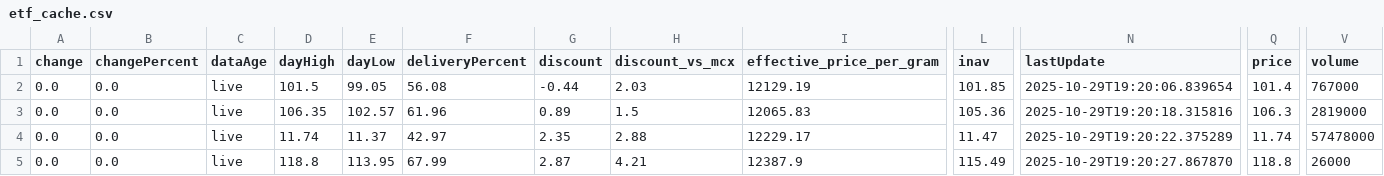
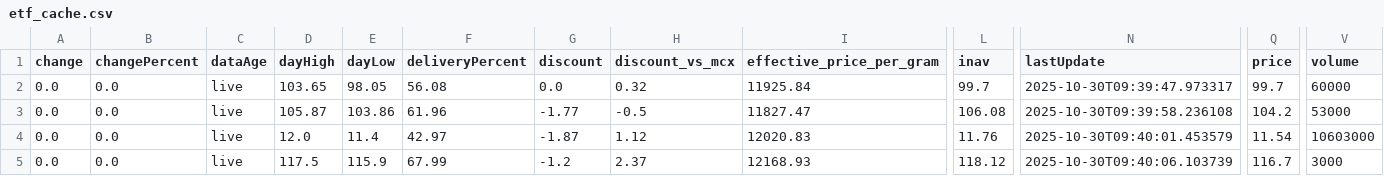
Before and after one commit to abhishekkumar9807/etf-tracker, a CSV file: data/etf_cache.csv, drawn as a sheet; only a part is shown, gaps mark what is left out; the diff names each change by its address in the sheet, - before the commit and + after, or states it on an @@ line.

```diff
--- a/data/etf_cache.csv
+++ b/data/etf_cache.csv
-D2 (dayHigh): 101.5
+D2 (dayHigh): 103.65
-E2 (dayLow): 99.05
+E2 (dayLow): 98.05
-G2 (discount): -0.44
+G2 (discount): 0.0
-H2 (discount_vs_mcx): 2.03
+H2 (discount_vs_mcx): 0.32
-I2 (effective_price_per_gram): 12129.19
+I2 (effective_price_per_gram): 11925.84
-L2 (inav): 101.85
+L2 (inav): 99.7
-N2 (lastUpdate): 2025-10-29T19:20:06.839654
+N2 (lastUpdate): 2025-10-30T09:39:47.973317
-Q2 (price): 101.4
+Q2 (price): 99.7
-V2 (volume): 767000
+V2 (volume): 60000
-D3 (dayHigh): 106.35
+D3 (dayHigh): 105.87
-E3 (dayLow): 102.57
+E3 (dayLow): 103.86
-G3 (discount): 0.89
+G3 (discount): -1.77
-H3 (discount_vs_mcx): 1.5
+H3 (discount_vs_mcx): -0.5
-I3 (effective_price_per_gram): 12065.83
+I3 (effective_price_per_gram): 11827.47
-L3 (inav): 105.36
+L3 (inav): 106.08
-N3 (lastUpdate): 2025-10-29T19:20:18.315816
+N3 (lastUpdate): 2025-10-30T09:39:58.236108
-Q3 (price): 106.3
+Q3 (price): 104.2
-V3 (volume): 2819000
+V3 (volume): 53000
-D4 (dayHigh): 11.74
+D4 (dayHigh): 12.0
-E4 (dayLow): 11.37
+E4 (dayLow): 11.4
-G4 (discount): 2.35
+G4 (discount): -1.87
-H4 (discount_vs_mcx): 2.88
+H4 (discount_vs_mcx): 1.12
-I4 (effective_price_per_gram): 12229.17
+I4 (effective_price_per_gram): 12020.83
-L4 (inav): 11.47
+L4 (inav): 11.76
-N4 (lastUpdate): 2025-10-29T19:20:22.375289
+N4 (lastUpdate): 2025-10-30T09:40:01.453579
-Q4 (price): 11.74
+Q4 (price): 11.54
-V4 (volume): 57478000
+V4 (volume): 10603000
-D5 (dayHigh): 118.8
+D5 (dayHigh): 117.5
-E5 (dayLow): 113.95
+E5 (dayLow): 115.9
-G5 (discount): 2.87
+G5 (discount): -1.2
-H5 (discount_vs_mcx): 4.21
+H5 (discount_vs_mcx): 2.37
-I5 (effective_price_per_gram): 12387.9
+I5 (effective_price_per_gram): 12168.93
-L5 (inav): 115.49
+L5 (inav): 118.12
-N5 (lastUpdate): 2025-10-29T19:20:27.867870
+N5 (lastUpdate): 2025-10-30T09:40:06.103739
-Q5 (price): 118.8
+Q5 (price): 116.7
-V5 (volume): 26000
+V5 (volume): 3000
```
Also changed, not shown: data/etf_static_cache.csv, 2 other files.
